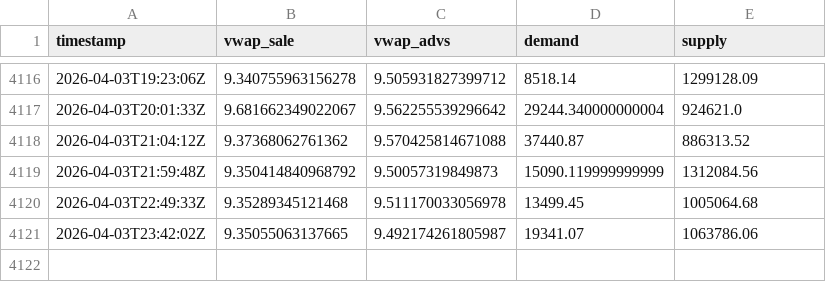
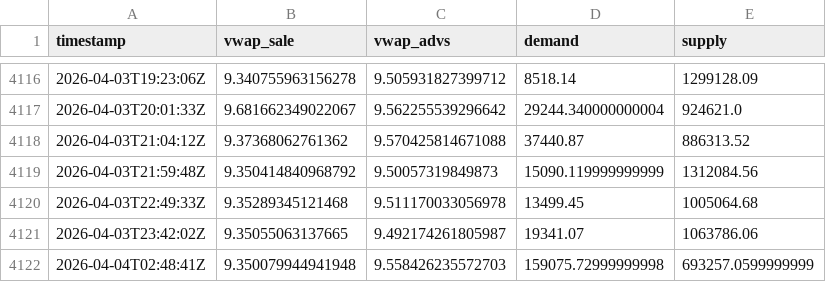
Before and after one commit to mauforonda/indicadores_dolar, a CSV file: dolar_buy.csv, drawn as a sheet; only a part is shown, gaps mark what is left out.

Commit message:
Update data

```diff
--- a/dolar_buy.csv
+++ b/dolar_buy.csv
@@ -4121 +4121,2 @@ timestamp,vwap_sale,vwap_advs,demand,supply
 2026-04-03T23:42:02Z,9.35055063137665,9.492174261805987,19341.07,1063786.06
+2026-04-04T02:48:41Z,9.350079944941948,9.558426235572703,159075.72999999998,693257.0599999999
```
Also changed, not shown: dolar_sell.csv.
